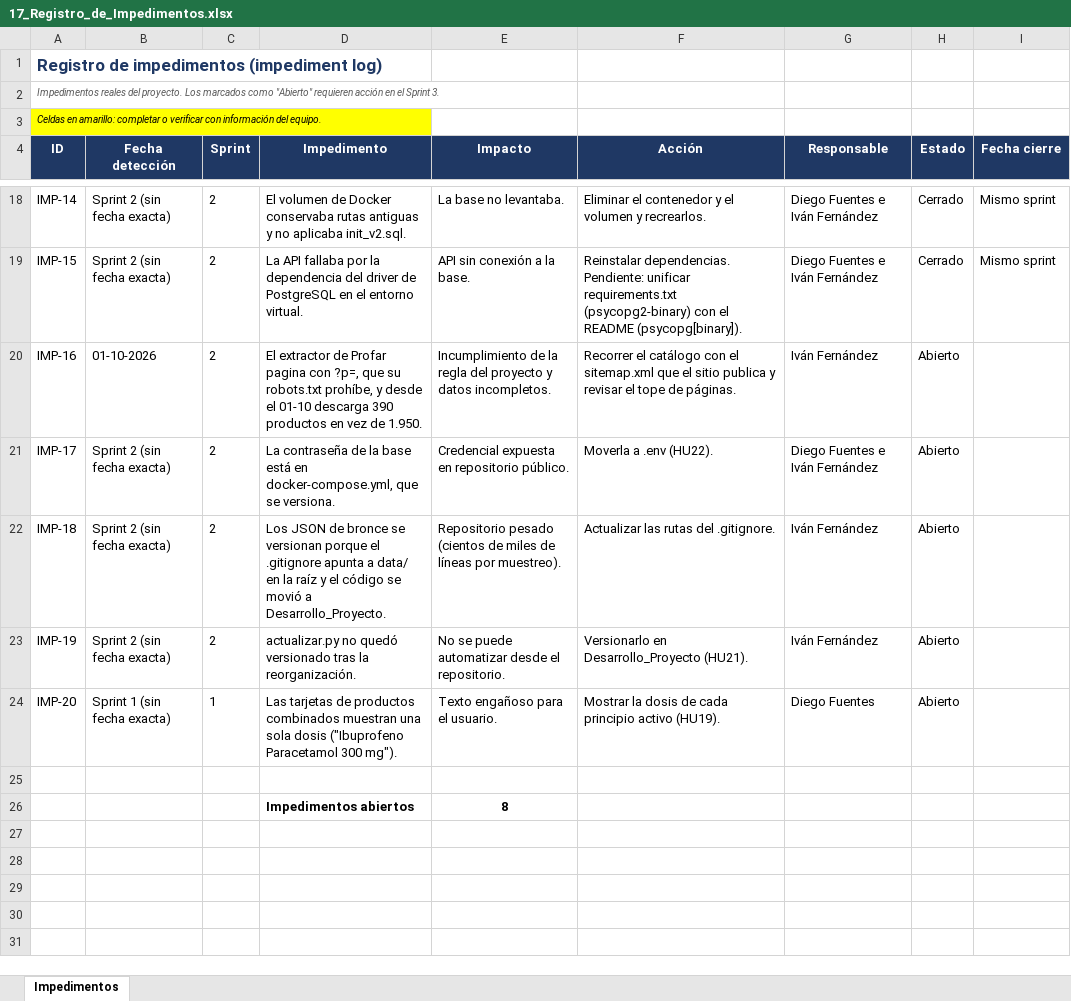
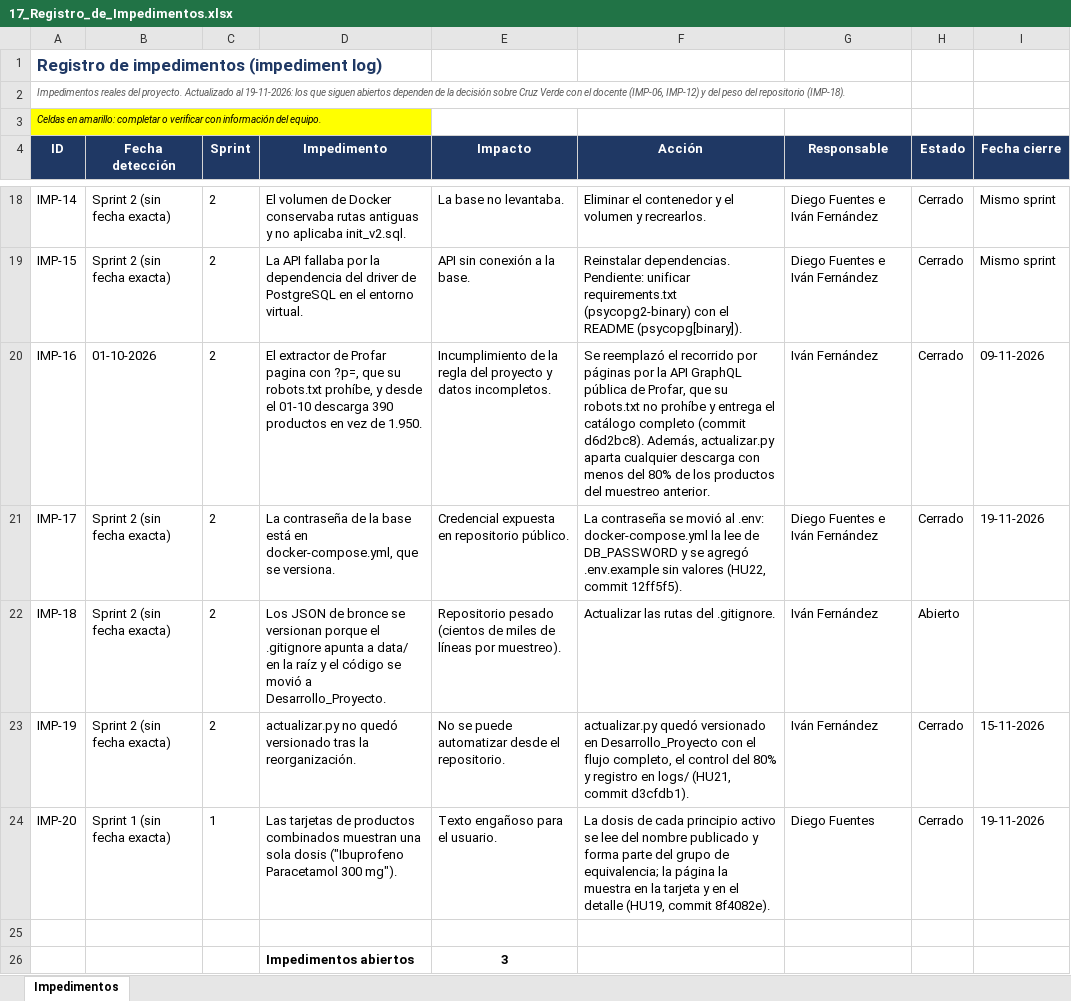
Before and after one commit to bioEqui/bioEqui, an Excel workbook: FASE 2/Evidencias Proyecto/Evidencia de documentacio/17_Registro_de_Impedimentos.xlsx, sheet Impedimentos, drawn as a sheet; only a part is shown, gaps mark what is left out; values as stored, in another font and other column widths than the file's, no borders; charts and pictures and conditional formats not drawn; the diff names each change by its address in the sheet, - before the commit and + after, or states it on an @@ line.

Commit message:
Documentos Scrum alineados con lo ocurrido y FASE 3 libre para la entrega final
- Daily pasa a "Reunión de seguimiento" (16 renombrado y 02 ajustado), según la corrección del docente.
- Review: reviews con un usuario de prueba; el Product Owner revisó el incremento con tres farmacias. Sprint 3 realizado (36 SP) y Sprint 4 en curso (26 SP al 19-11).
- Retrospectiva: sprints 1 a 3 realizados, con las mejoras acordadas en el Sprint 3.
- Impedimentos IMP-16, 17, 19 y 20 cerrados; Carta Gantt con el cumplimiento actualizado.
- Plan de pruebas y manuales movidos a FASE 2; FASE 3 queda para el PPT y el informe final.

```diff
--- a/FASE 2/Evidencias Proyecto/Evidencia de documentacio/17_Registro_de_Impedimentos.xlsx (sheet Impedimentos)
+++ b/FASE 2/Evidencias Proyecto/Evidencia de documentacio/17_Registro_de_Impedimentos.xlsx (sheet Impedimentos)
-A2 (ID): …del proyecto. Los marcados como "Abierto" requieren acción en el Sprint 3.
+A2 (ID): …del proyecto. Actualizado al 19-11-2026: los que siguen abiertos dependen de la decisión sobre Cruz Verde con el docente (IMP-06, IMP-12) y del peso del repositorio (IMP-18).
-F20 (Acción): Recorrer el catálogo con el sitemap.xml que el sitio publica y revisar el tope de páginas.
+F20 (Acción): Se reemplazó el recorrido por páginas por la API GraphQL pública de Profar, que su robots.txt no prohíbe y entrega el catálogo completo (commit d6d2bc8). Además, actualizar.py aparta cualquier descarga con menos del 80% de los productos del muestreo anterior.
-H20:H21 (Estado): Abierto
+H20:H21 (Estado): Cerrado
-I20 (Fecha cierre): (empty)
+I20 (Fecha cierre): 09-11-2026
-F21 (Acción): Moverla a .env (HU22).
+F21 (Acción): La contraseña se movió al .env: docker-compose.yml la lee de DB_PASSWORD y se agregó .env.example sin valores (HU22, commit 12ff5f5).
-I21 (Fecha cierre): (empty)
+I21 (Fecha cierre): 19-11-2026
-F23 (Acción): Versionarlo en Desarrollo_Proyecto (HU21).
+F23 (Acción): actualizar.py quedó versionado en Desarrollo_Proyecto con el flujo completo, el control del 80% y registro en logs/ (HU21, commit d3cfdb1).
-H23:H24 (Estado): Abierto
+H23:H24 (Estado): Cerrado
-I23 (Fecha cierre): (empty)
+I23 (Fecha cierre): 15-11-2026
-F24 (Acción): Mostrar la dosis de cada principio activo (HU19).
+F24 (Acción): La dosis de cada principio activo se lee del nombre publicado y forma parte del grupo de equivalencia; la página la muestra en la tarjeta y en el detalle (HU19, commit 8f4082e).
-I24 (Fecha cierre): (empty)
+I24 (Fecha cierre): 19-11-2026
-E26 (Impacto): 8
+E26 (Impacto): 3
```
Also changed, not shown: charts or pictures, 11 other files.
